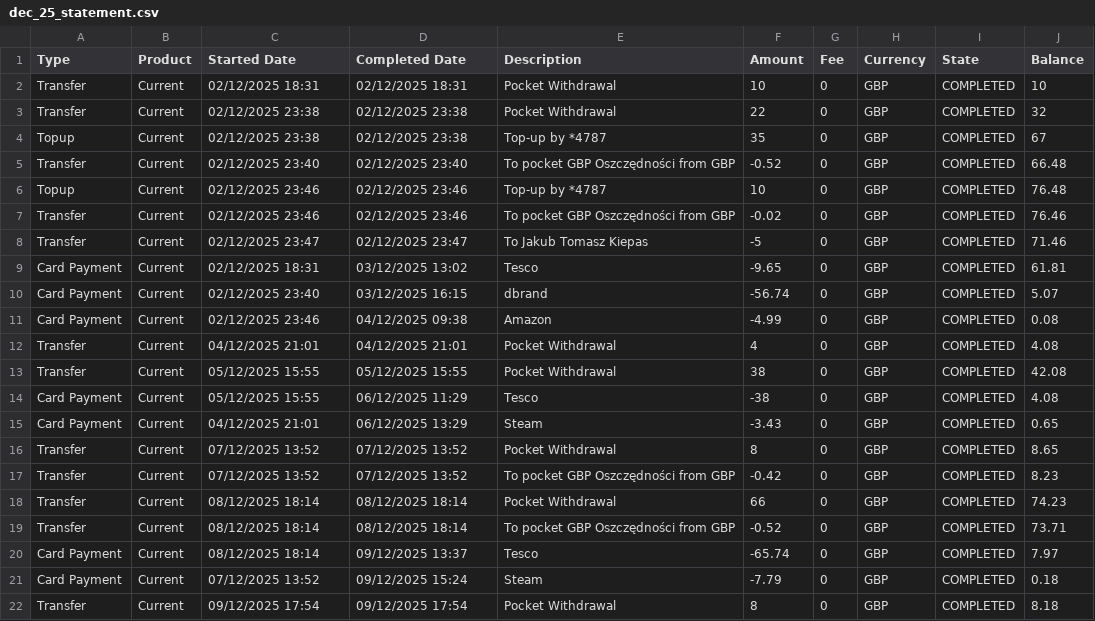
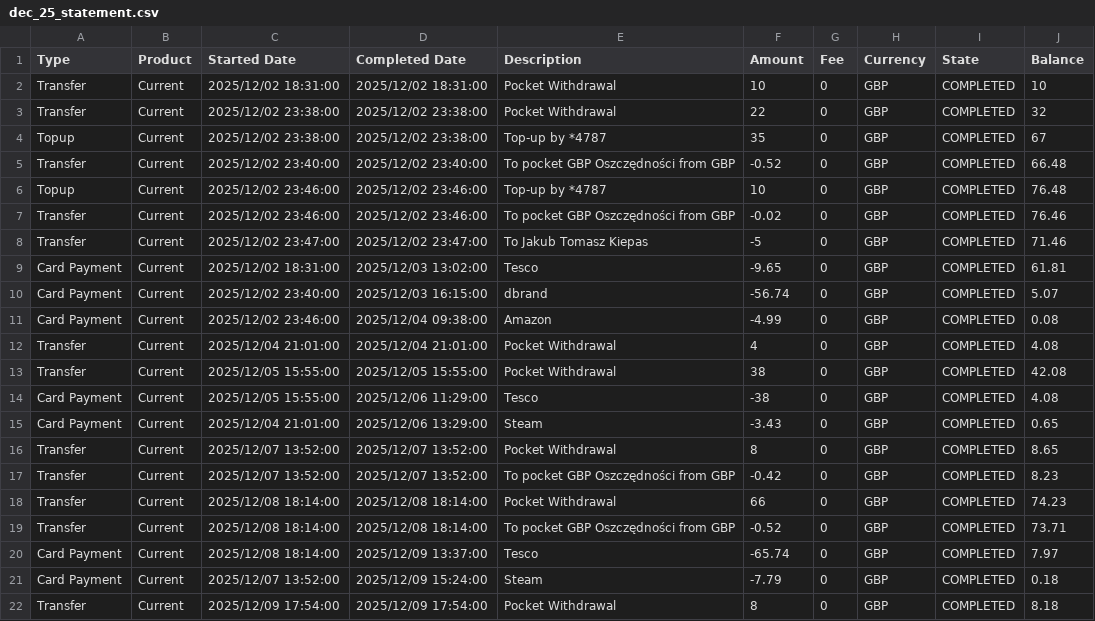
Before and after one commit to arctic-kraken/QA_WebApp_EPA, a CSV file: data/dec_25_statement.csv, drawn as a sheet; only a part is shown; the diff covers the shown part only.

```diff
--- a/data/dec_25_statement.csv
+++ b/data/dec_25_statement.csv
@@ -1,22 +1,22 @@
 Type,Product,Started Date,Completed Date,Description,Amount,Fee,Currency,State,Balance
-Transfer,Current,02/12/2025 18:31,02/12/2025 18:31,Pocket Withdrawal,10,0,GBP,COMPLETED,10
-Transfer,Current,02/12/2025 23:38,02/12/2025 23:38,Pocket Withdrawal,22,0,GBP,COMPLETED,32
-Topup,Current,02/12/2025 23:38,02/12/2025 23:38,Top-up by *4787,35,0,GBP,COMPLETED,67
-Transfer,Current,02/12/2025 23:40,02/12/2025 23:40,To pocket GBP Oszczędności from GBP,-0.52,0,GBP,COMPLETED,66.48
-Topup,Current,02/12/2025 23:46,02/12/2025 23:46,Top-up by *4787,10,0,GBP,COMPLETED,76.48
-Transfer,Current,02/12/2025 23:46,02/12/2025 23:46,To pocket GBP Oszczędności from GBP,-0.02,0,GBP,COMPLETED,76.46
-Transfer,Current,02/12/2025 23:47,02/12/2025 23:47,To Jakub Tomasz Kiepas,-5,0,GBP,COMPLETED,71.46
-Card Payment,Current,02/12/2025 18:31,03/12/2025 13:02,Tesco,-9.65,0,GBP,COMPLETED,61.81
-Card Payment,Current,02/12/2025 23:40,03/12/2025 16:15,dbrand,-56.74,0,GBP,COMPLETED,5.07
-Card Payment,Current,02/12/2025 23:46,04/12/2025 09:38,Amazon,-4.99,0,GBP,COMPLETED,0.08
-Transfer,Current,04/12/2025 21:01,04/12/2025 21:01,Pocket Withdrawal,4,0,GBP,COMPLETED,4.08
-Transfer,Current,05/12/2025 15:55,05/12/2025 15:55,Pocket Withdrawal,38,0,GBP,COMPLETED,42.08
-Card Payment,Current,05/12/2025 15:55,06/12/2025 11:29,Tesco,-38,0,GBP,COMPLETED,4.08
-Card Payment,Current,04/12/2025 21:01,06/12/2025 13:29,Steam,-3.43,0,GBP,COMPLETED,0.65
-Transfer,Current,07/12/2025 13:52,07/12/2025 13:52,Pocket Withdrawal,8,0,GBP,COMPLETED,8.65
-Transfer,Current,07/12/2025 13:52,07/12/2025 13:52,To pocket GBP Oszczędności from GBP,-0.42,0,GBP,COMPLETED,8.23
-Transfer,Current,08/12/2025 18:14,08/12/2025 18:14,Pocket Withdrawal,66,0,GBP,COMPLETED,74.23
-Transfer,Current,08/12/2025 18:14,08/12/2025 18:14,To pocket GBP Oszczędności from GBP,-0.52,0,GBP,COMPLETED,73.71
-Card Payment,Current,08/12/2025 18:14,09/12/2025 13:37,Tesco,-65.74,0,GBP,COMPLETED,7.97
-Card Payment,Current,07/12/2025 13:52,09/12/2025 15:24,Steam,-7.79,0,GBP,COMPLETED,0.18
-Transfer,Current,09/12/2025 17:54,09/12/2025 17:54,Pocket Withdrawal,8,0,GBP,COMPLETED,8.18
+Transfer,Current,2025/12/02 18:31:00,2025/12/02 18:31:00,Pocket Withdrawal,10,0,GBP,COMPLETED,10
+Transfer,Current,2025/12/02 23:38:00,2025/12/02 23:38:00,Pocket Withdrawal,22,0,GBP,COMPLETED,32
+Topup,Current,2025/12/02 23:38:00,2025/12/02 23:38:00,Top-up by *4787,35,0,GBP,COMPLETED,67
+Transfer,Current,2025/12/02 23:40:00,2025/12/02 23:40:00,To pocket GBP Oszczędności from GBP,-0.52,0,GBP,COMPLETED,66.48
+Topup,Current,2025/12/02 23:46:00,2025/12/02 23:46:00,Top-up by *4787,10,0,GBP,COMPLETED,76.48
+Transfer,Current,2025/12/02 23:46:00,2025/12/02 23:46:00,To pocket GBP Oszczędności from GBP,-0.02,0,GBP,COMPLETED,76.46
+Transfer,Current,2025/12/02 23:47:00,2025/12/02 23:47:00,To Jakub Tomasz Kiepas,-5,0,GBP,COMPLETED,71.46
+Card Payment,Current,2025/12/02 18:31:00,2025/12/03 13:02:00,Tesco,-9.65,0,GBP,COMPLETED,61.81
+Card Payment,Current,2025/12/02 23:40:00,2025/12/03 16:15:00,dbrand,-56.74,0,GBP,COMPLETED,5.07
+Card Payment,Current,2025/12/02 23:46:00,2025/12/04 09:38:00,Amazon,-4.99,0,GBP,COMPLETED,0.08
+Transfer,Current,2025/12/04 21:01:00,2025/12/04 21:01:00,Pocket Withdrawal,4,0,GBP,COMPLETED,4.08
+Transfer,Current,2025/12/05 15:55:00,2025/12/05 15:55:00,Pocket Withdrawal,38,0,GBP,COMPLETED,42.08
+Card Payment,Current,2025/12/05 15:55:00,2025/12/06 11:29:00,Tesco,-38,0,GBP,COMPLETED,4.08
+Card Payment,Current,2025/12/04 21:01:00,2025/12/06 13:29:00,Steam,-3.43,0,GBP,COMPLETED,0.65
+Transfer,Current,2025/12/07 13:52:00,2025/12/07 13:52:00,Pocket Withdrawal,8,0,GBP,COMPLETED,8.65
+Transfer,Current,2025/12/07 13:52:00,2025/12/07 13:52:00,To pocket GBP Oszczędności from GBP,-0.42,0,GBP,COMPLETED,8.23
+Transfer,Current,2025/12/08 18:14:00,2025/12/08 18:14:00,Pocket Withdrawal,66,0,GBP,COMPLETED,74.23
+Transfer,Current,2025/12/08 18:14:00,2025/12/08 18:14:00,To pocket GBP Oszczędności from GBP,-0.52,0,GBP,COMPLETED,73.71
+Card Payment,Current,2025/12/08 18:14:00,2025/12/09 13:37:00,Tesco,-65.74,0,GBP,COMPLETED,7.97
+Card Payment,Current,2025/12/07 13:52:00,2025/12/09 15:24:00,Steam,-7.79,0,GBP,COMPLETED,0.18
+Transfer,Current,2025/12/09 17:54:00,2025/12/09 17:54:00,Pocket Withdrawal,8,0,GBP,COMPLETED,8.18
```
Also changed, not shown: 124 edited cells elsewhere in this file, 12 other files.
